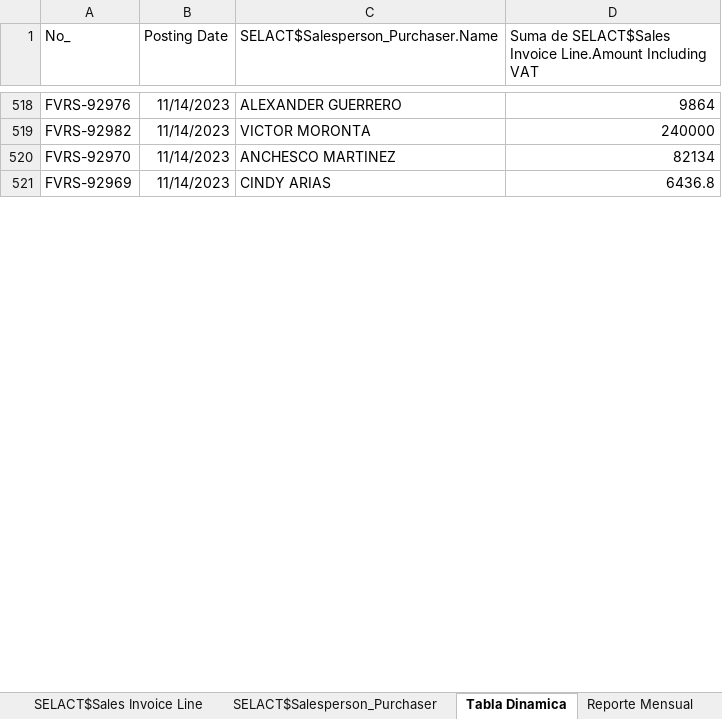
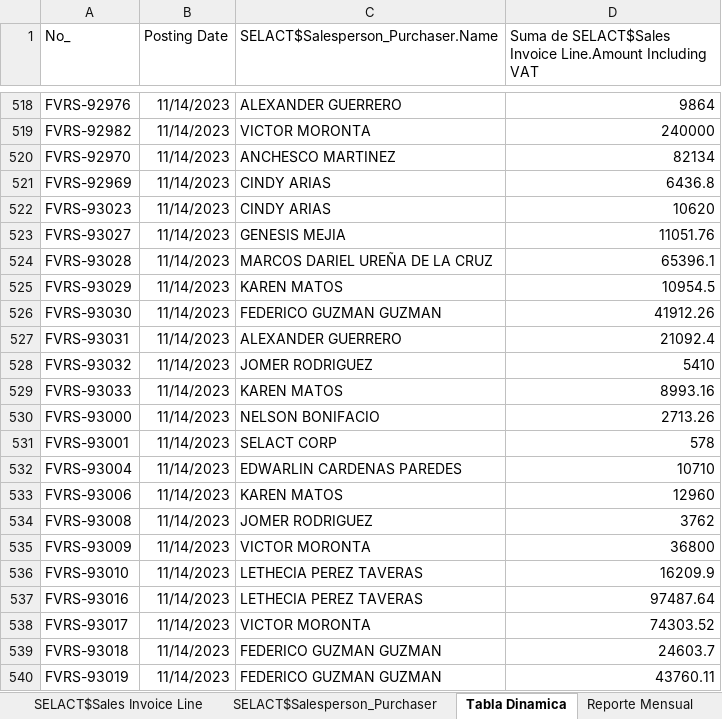
Before and after one commit to CodeDrTech/DevelopPython, an Excel workbook: Ventas Selact/ventas.xlsx, sheet Tabla Dinamica, drawn as a sheet; only a part is shown, gaps mark what is left out; values as stored, in another font and other column widths than the file's, no borders; charts and pictures not drawn; the diff covers the shown part only; the diff names each change by its address in the sheet, - before the commit and + after, or states it on an @@ line.

```diff
--- a/Ventas Selact/ventas.xlsx (sheet Tabla Dinamica)
+++ b/Ventas Selact/ventas.xlsx (sheet Tabla Dinamica)
+row 522: FVRS-93023 | 11/14/2023 | CINDY ARIAS | 10620
+row 523: FVRS-93027 | 11/14/2023 | GENESIS MEJIA | 11051.76
+row 524: FVRS-93028 | 11/14/2023 | MARCOS DARIEL UREÑA DE LA CRUZ | 65396.1
+row 525: FVRS-93029 | 11/14/2023 | KAREN MATOS | 10954.5
+row 526: FVRS-93030 | 11/14/2023 | FEDERICO GUZMAN GUZMAN | 41912.26
+row 527: FVRS-93031 | 11/14/2023 | ALEXANDER GUERRERO | 21092.4
+row 528: FVRS-93032 | 11/14/2023 | JOMER RODRIGUEZ | 5410
+row 529: FVRS-93033 | 11/14/2023 | KAREN MATOS | 8993.16
+row 530: FVRS-93000 | 11/14/2023 | NELSON BONIFACIO | 2713.26
+row 531: FVRS-93001 | 11/14/2023 | SELACT CORP | 578
+row 532: FVRS-93004 | 11/14/2023 | EDWARLIN CARDENAS PAREDES | 10710
+row 533: FVRS-93006 | 11/14/2023 | KAREN MATOS | 12960
+row 534: FVRS-93008 | 11/14/2023 | JOMER RODRIGUEZ | 3762
+row 535: FVRS-93009 | 11/14/2023 | VICTOR MORONTA | 36800
+row 536: FVRS-93010 | 11/14/2023 | LETHECIA PEREZ TAVERAS | 16209.9
+row 537: FVRS-93016 | 11/14/2023 | LETHECIA PEREZ TAVERAS | 97487.64
+row 538: FVRS-93017 | 11/14/2023 | VICTOR MORONTA | 74303.52
+row 539: FVRS-93018 | 11/14/2023 | FEDERICO GUZMAN GUZMAN | 24603.7
+row 540: FVRS-93019 | 11/14/2023 | FEDERICO GUZMAN GUZMAN | 43760.11
```
Also changed, not shown: 12 added rows and 1 edited cell elsewhere in this sheet, sheet SELACT$Sales Invoice Line, sheet SELACT$Sales Invoice Header, sheet Reporte Mensual, sheet Envios, sheet Reporte Diario, sheet SELACT$Salesperson_Purchaser.
